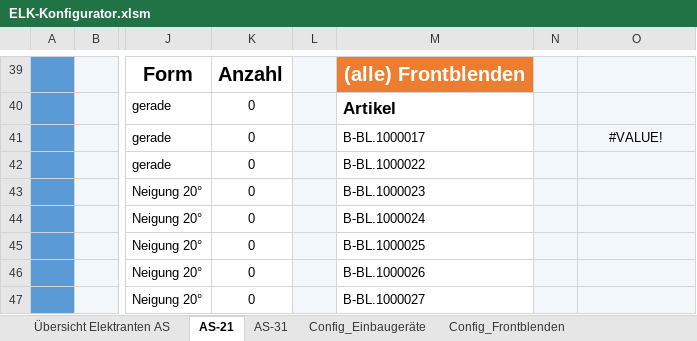
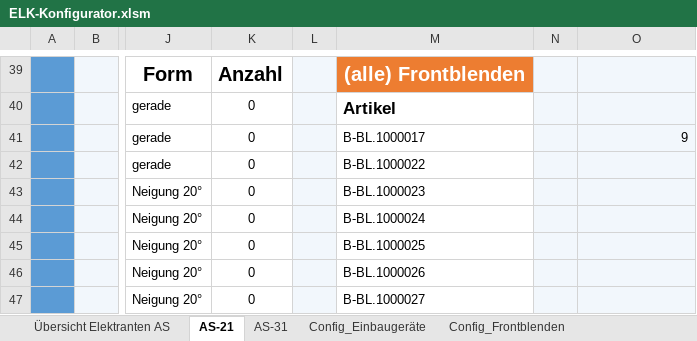
Before and after one commit to Fake448/ESA-App, an Excel workbook: data/Excel/ELK-Konfigurator.xlsm, sheet AS-21, drawn as a sheet; only a part is shown, gaps mark what is left out; values as stored, in another font and other column widths than the file's, no borders; charts and pictures and table styles not drawn; the diff names each change by its address in the sheet, - before the commit and + after, or states it on an @@ line.

```diff
--- a/data/Excel/ELK-Konfigurator.xlsm (sheet AS-21)
+++ b/data/Excel/ELK-Konfigurator.xlsm (sheet AS-21)
-O41: #VALUE!
+O41: 9
-O41 alignment: center
+O41 alignment: right
```
Also changed, not shown: sheet Config_Einbaugeräte, formulas that keep their value.
